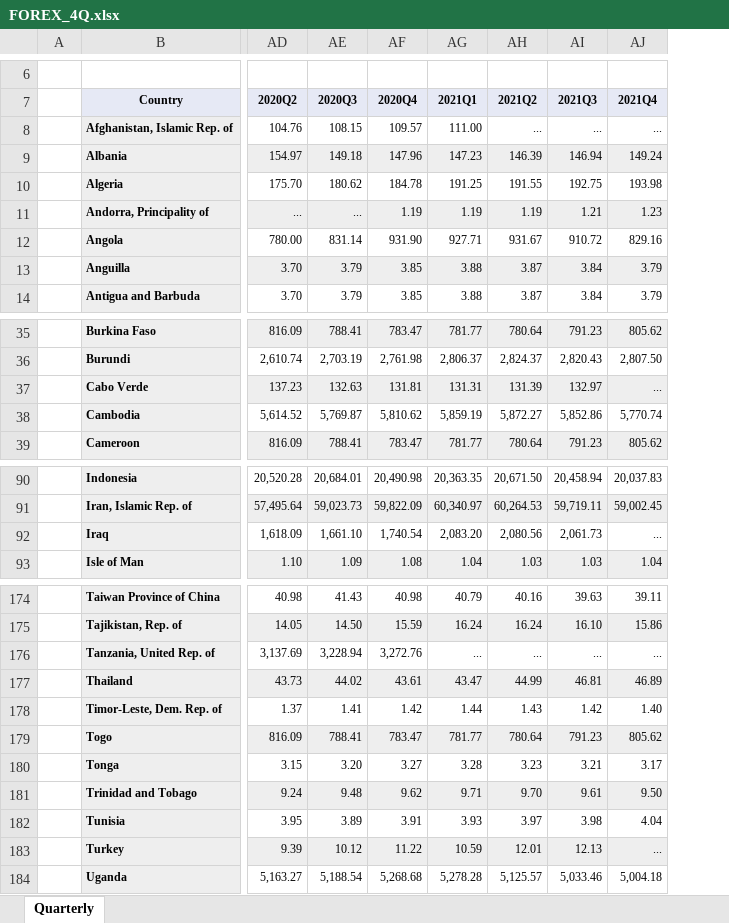
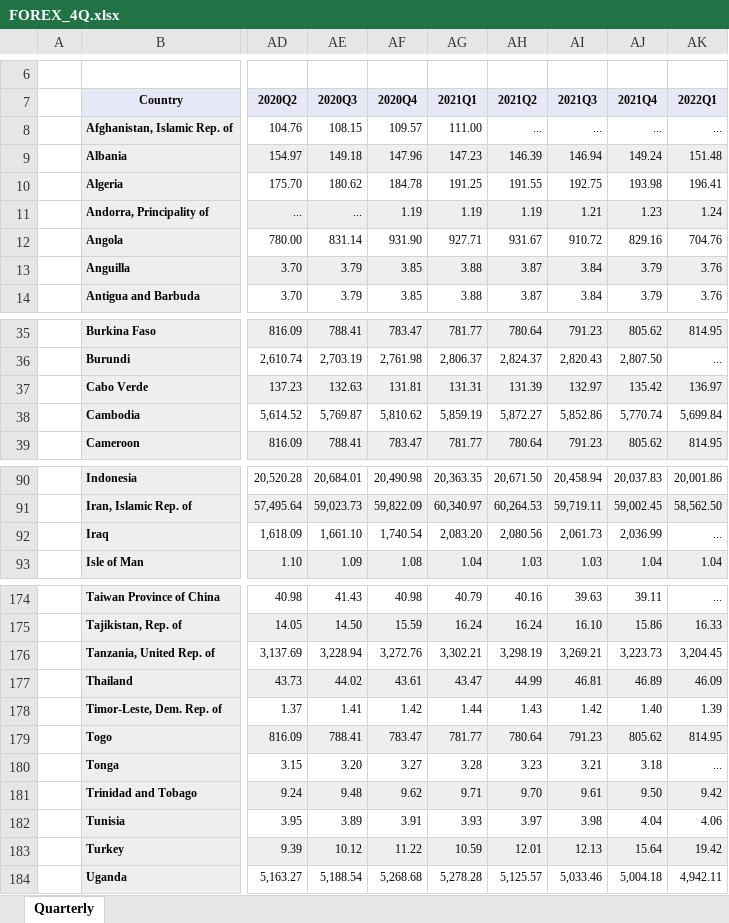
Before and after one commit to TaiwanEconomicDataCenter/FOREX, an Excel workbook: FOREX/data/FOREX_4Q.xlsx, sheet Quarterly, drawn as a sheet; only a part is shown, gaps mark what is left out; values as stored, in another font and other column widths than the file's, no borders; the diff covers the shown part only; the diff names each change by its address in the sheet, - before the commit and + after, or states it on an @@ line.

```diff
--- a/FOREX/data/FOREX_4Q.xlsx (sheet Quarterly)
+++ b/FOREX/data/FOREX_4Q.xlsx (sheet Quarterly)
+column AK (2022Q1), rows 8-14: ... | 151.48 | 196.41 | 1.24 | 704.76 | 3.76 | 3.76; rows 35-39: 814.95 | ... | 136.97 | 5,699.84 | 814.95; rows 90-93: 20,001.86 | 58,562.50 | ... | 1.04; rows 174-184: ... | 16.33 | 3,204.45 | 46.09 | 1.39 | 814.95 | ... | 9.42 | 4.06 | 19.42 | 4,942.11
-AJ37 (2021Q4): ...
+AJ37 (2021Q4): 135.42
-AJ92 (2021Q4): ...
+AJ92 (2021Q4): 2,036.99
-AG176 (2021Q1): ...
+AG176 (2021Q1): 3,302.21
-AH176 (2021Q2): ...
+AH176 (2021Q2): 3,298.19
-AI176 (2021Q3): ...
+AI176 (2021Q3): 3,269.21
-AJ176 (2021Q4): ...
+AJ176 (2021Q4): 3,223.73
-AJ180 (2021Q4): 3.17
+AJ180 (2021Q4): 3.18
-AJ183 (2021Q4): ...
+AJ183 (2021Q4): 15.64
```
Also changed, not shown: 1 edited cell elsewhere in this sheet, FOREX/data/FOREX_3M.xlsx, FOREX/data/FOREX_3Q.xlsx, 47 other files.
